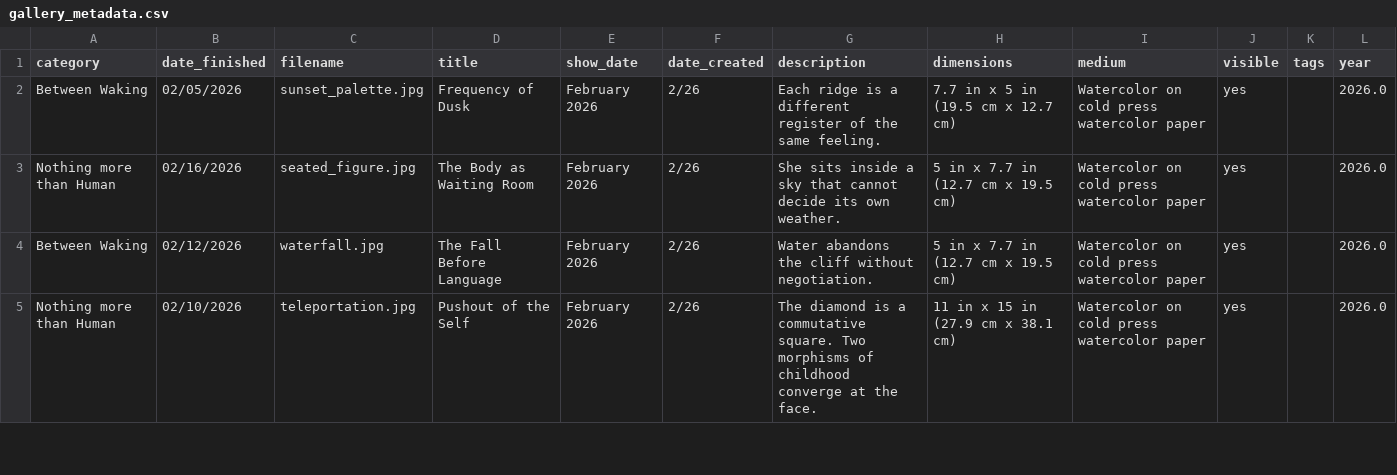
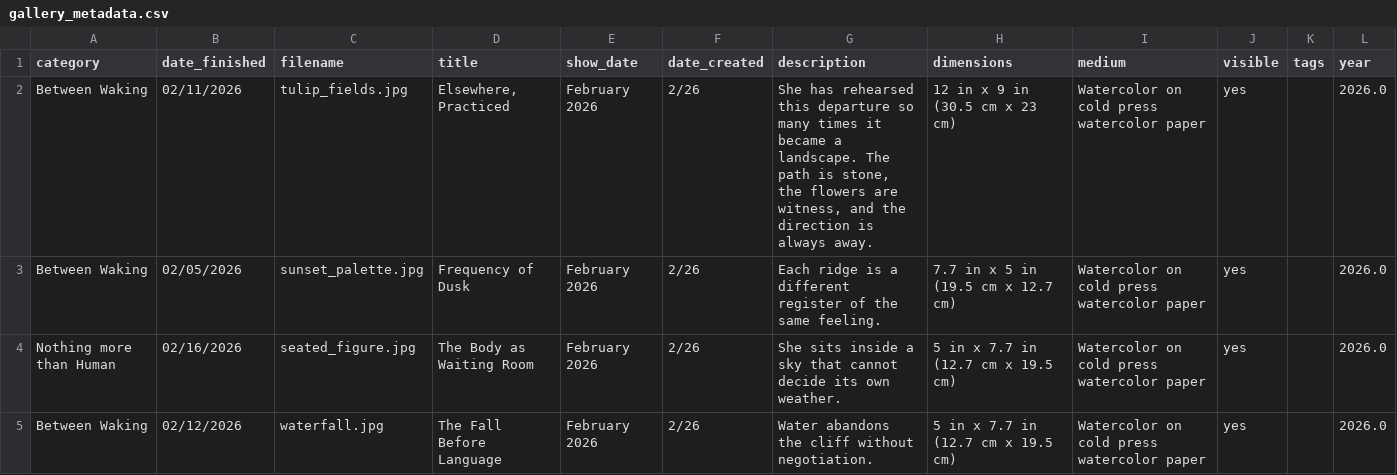
Before and after one commit to aparfenen/aparfenen-art, a CSV file: gallery_metadata.csv, drawn as a sheet; only a part is shown; the shorter side is filled out with more unchanged rows.

Commit message:
gallery update - 5

```diff
--- a/gallery_metadata.csv
+++ b/gallery_metadata.csv
@@ -1,2 +1,3 @@
 category,date_finished,filename,title,show_date,date_created,description,dimensions,medium,visible,tags,year
+Between Waking,02/11/2026,tulip_fields.jpg,"Elsewhere, Practiced",February 2026,2/26,"She has rehearsed this departure so many times it became a landscape. The path is stone, the flowers are witness, and the direction is always away.",12 in x 9 in (30.5 cm x 23 cm),Watercolor on cold press watercolor paper,yes,,2026.0
 Between Waking,02/05/2026,sunset_palette.jpg,Frequency of Dusk,February 2026,2/26,Each ridge is a different register of the same feeling.,7.7 in x 5 in (19.5 cm x 12.7 cm),Watercolor on cold press watercolor paper,yes,,2026.0
```
Also changed, not shown: 3 other files.
